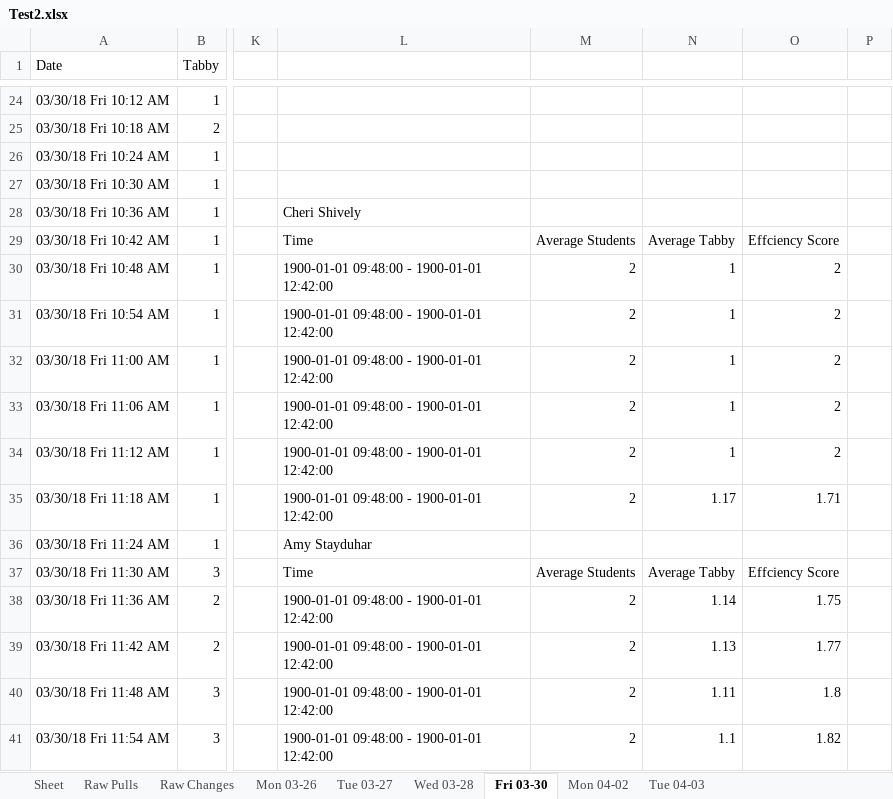
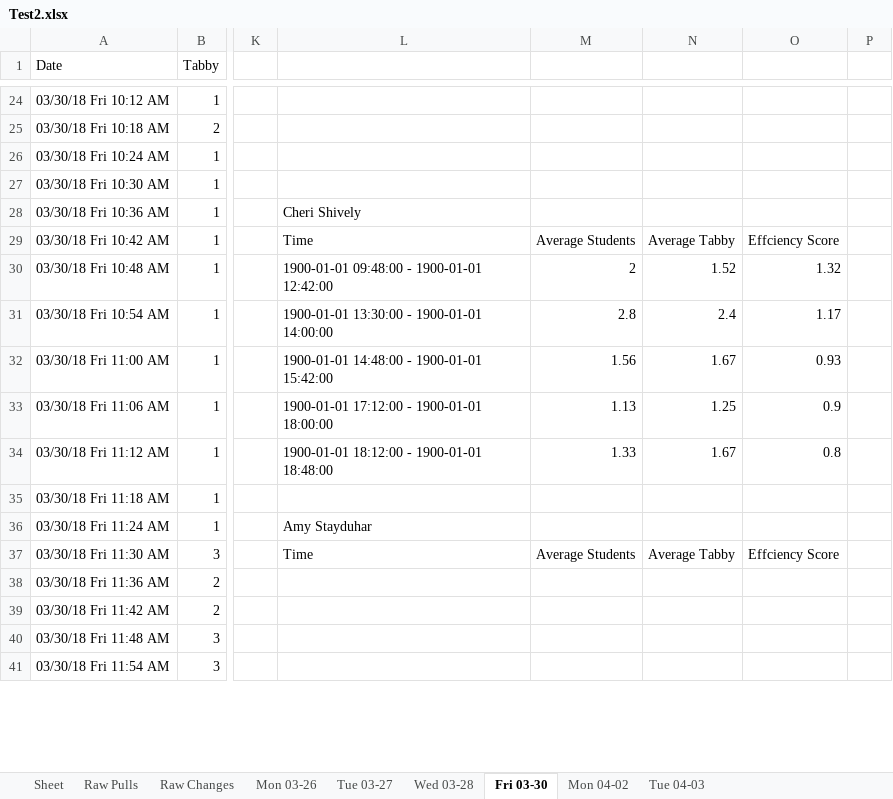
Before and after one commit to civetta/Efficiency-Report, an Excel workbook: Test2.xlsx, sheet Fri 03-30, drawn as a sheet; only a part is shown, gaps mark what is left out; values as stored, in another font and other column widths than the file's, no borders; the diff covers the shown part only; the diff names each change by its address in the sheet, - before the commit and + after, or states it on an @@ line.

```diff
--- a/Test2.xlsx (sheet Fri 03-30)
+++ b/Test2.xlsx (sheet Fri 03-30)
-N30: 1
+N30: 1.52
-O30: 2
+O30: 1.32
-L31: 1900-01-01 09:48:00 - 1900-01-01 12:42:00
+L31: 1900-01-01 13:30:00 - 1900-01-01 14:00:00
-M31: 2
+M31: 2.8
-N31: 1
+N31: 2.4
-O31: 2
+O31: 1.17
-L32: 1900-01-01 09:48:00 - 1900-01-01 12:42:00
+L32: 1900-01-01 14:48:00 - 1900-01-01 15:42:00
-M32: 2
+M32: 1.56
-N32: 1
+N32: 1.67
-O32: 2
+O32: 0.93
-L33: 1900-01-01 09:48:00 - 1900-01-01 12:42:00
+L33: 1900-01-01 17:12:00 - 1900-01-01 18:00:00
-M33: 2
+M33: 1.13
-N33: 1
+N33: 1.25
-O33: 2
+O33: 0.9
-L34: 1900-01-01 09:48:00 - 1900-01-01 12:42:00
+L34: 1900-01-01 18:12:00 - 1900-01-01 18:48:00
-M34: 2
+M34: 1.33
-N34: 1
+N34: 1.67
-O34: 2
+O34: 0.8
-L35: 1900-01-01 09:48:00 - 1900-01-01 12:42:00
+L35: (empty)
-M35: 2
+M35: (empty)
-N35: 1.17
+N35: (empty)
-O35: 1.71
+O35: (empty)
-L38:L41: 1900-01-01 09:48:00 - 1900-01-01 12:42:00
+L38:L41: (empty)
-M38:M41: 2
+M38:M41: (empty)
-N38: 1.14
+N38: (empty)
-O38: 1.75
+O38: (empty)
-N39: 1.13
+N39: (empty)
-O39: 1.77
+O39: (empty)
-N40: 1.11
+N40: (empty)
-O40: 1.8
+O40: (empty)
-N41: 1.1
+N41: (empty)
-O41: 1.82
+O41: (empty)
```
Also changed, not shown: 284 edited cells elsewhere in this sheet, sheet Mon 03-26, sheet Mon 04-02, sheet Wed 03-28, sheet Tue 04-03, sheet Tue 03-27, 22 other files.
